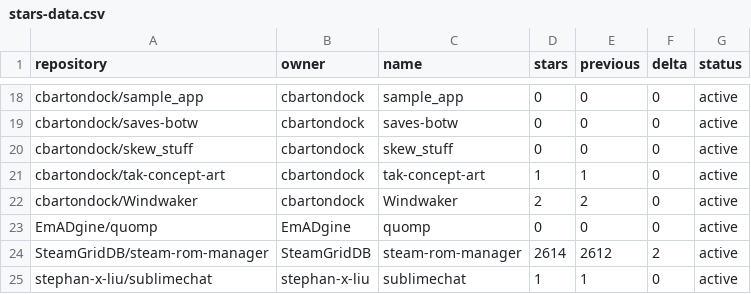
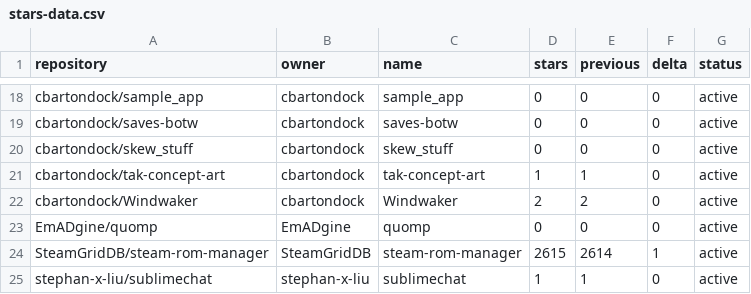
Before and after one commit to SteamGridDB/steam-rom-manager, a CSV file: stars-data.csv, drawn as a sheet; only a part is shown, gaps mark what is left out.

```diff
--- a/stars-data.csv
+++ b/stars-data.csv
@@ -23,3 +23,3 @@ cbartondock/Windwaker,cbartondock,Windwaker,2,2,0,active
 EmADgine/quomp,EmADgine,quomp,0,0,0,active
-SteamGridDB/steam-rom-manager,SteamGridDB,steam-rom-manager,2614,2612,2,active
+SteamGridDB/steam-rom-manager,SteamGridDB,steam-rom-manager,2615,2614,1,active
 stephan-x-liu/sublimechat,stephan-x-liu,sublimechat,1,1,0,active
```
Also changed, not shown: 15 other files.
